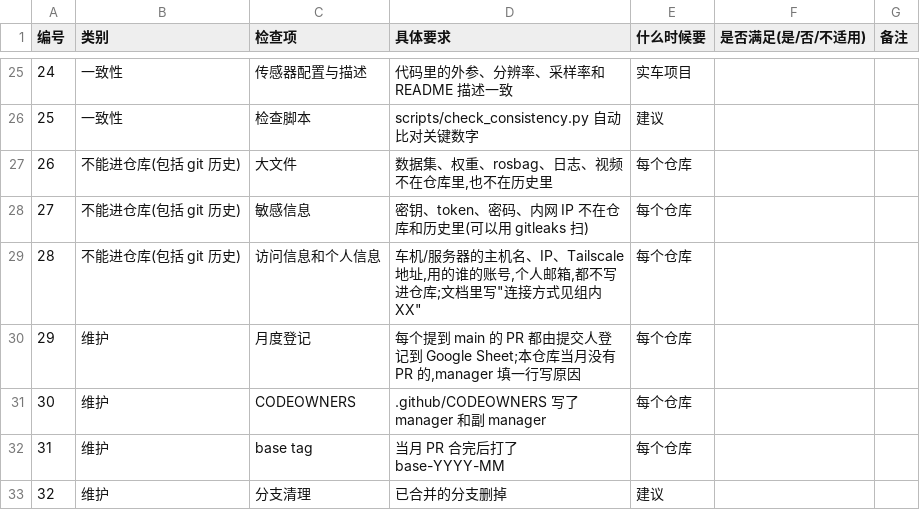
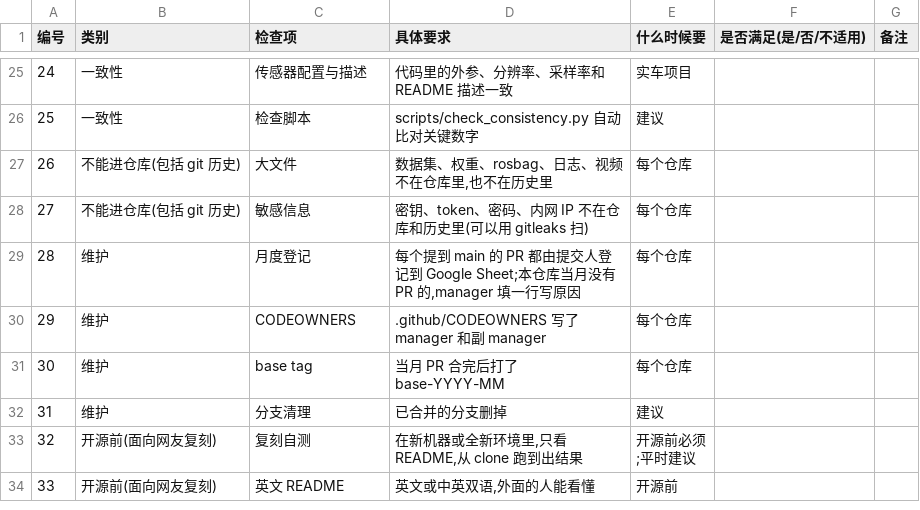
Before and after one commit to mutton-0/uwm, a CSV file: templates/repo_checklist.csv, drawn as a sheet; only a part is shown, gaps mark what is left out; the shorter side is filled out with more unchanged rows; removed rows and columns are numbered as before the commit, all else as after; the diff names each change by its address in the sheet, - before the commit and + after, or states it on an @@ line.

Commit message:
Revert "docs: add access/personal info as checklist item #28 and to guidelines"
This reverts commit a491e4b1baa71ddc6f5d7343f9259da051c2e2fe.

```diff
--- a/templates/repo_checklist.csv
+++ b/templates/repo_checklist.csv
-row 29: 28 | 不能进仓库(包括 git 历史) | 访问信息和个人信息 | 车机/服务器的主机名、IP、Tailscale 地址,用的谁的账号,个人邮箱,都不写进仓库;文档里写"连接方式见组内 XX" | 每个仓库
@@ column A (编号) renumbered from row 29 down @@
```
Also changed, not shown: 4 other files.
